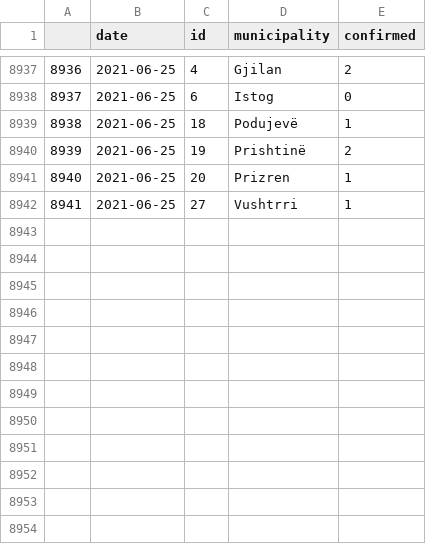
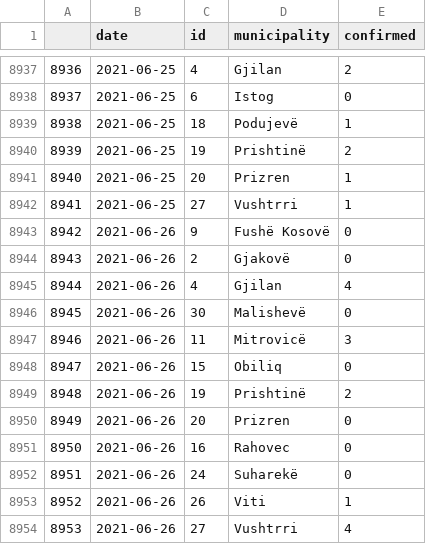
Before and after one commit to KushtrimVisoka/datasets, a CSV file: covid19kosovo_timeseries_municipality.csv, drawn as a sheet; only a part is shown, gaps mark what is left out.

```diff
--- a/covid19kosovo_timeseries_municipality.csv
+++ b/covid19kosovo_timeseries_municipality.csv
@@ -8942 +8942,13 @@
 "8941",2021-06-25,"27","Vushtrri",1
+"8942",2021-06-26,"9","Fushë Kosovë",0
+"8943",2021-06-26,"2","Gjakovë",0
+"8944",2021-06-26,"4","Gjilan",4
+"8945",2021-06-26,"30","Malishevë",0
+"8946",2021-06-26,"11","Mitrovicë",3
+"8947",2021-06-26,"15","Obiliq",0
+"8948",2021-06-26,"19","Prishtinë",2
+"8949",2021-06-26,"20","Prizren",0
+"8950",2021-06-26,"16","Rahovec",0
+"8951",2021-06-26,"24","Suharekë",0
+"8952",2021-06-26,"26","Viti",1
+"8953",2021-06-26,"27","Vushtrri",4
```
Also changed, not shown: covid19kosovo_timeseries.csv, 1 other file.
